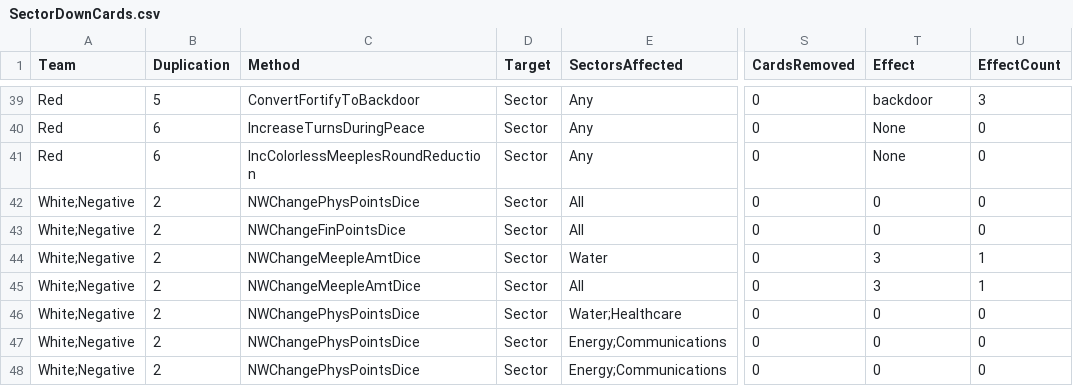
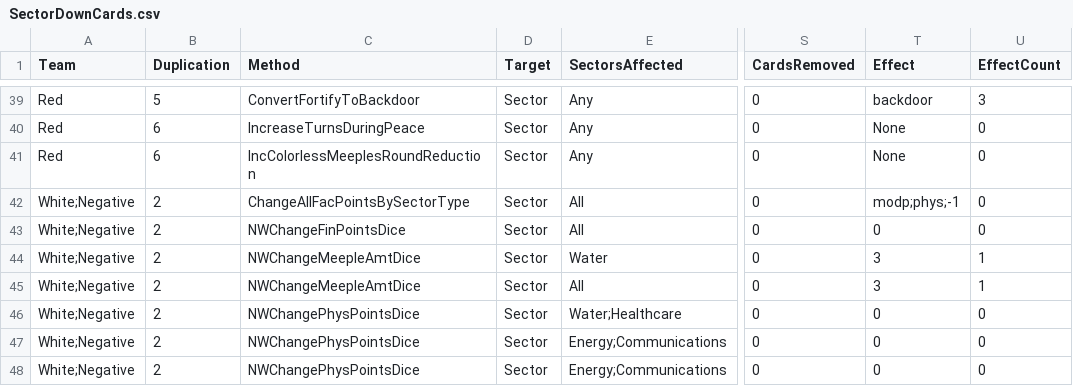
Before and after one commit to profjdbayliss/RIT-Resilience-Game, a CSV file: ResilienceGame/Assets/StreamingAssets/SectorDownCards.csv, drawn as a sheet; only a part is shown, gaps mark what is left out; the diff names each change by its address in the sheet, - before the commit and + after, or states it on an @@ line.

Commit message:
updated die rolling to allow all sectors to independently roll a die maintaining sector rolls over the network

```diff
--- a/ResilienceGame/Assets/StreamingAssets/SectorDownCards.csv
+++ b/ResilienceGame/Assets/StreamingAssets/SectorDownCards.csv
-C42 (Method): NWChangePhysPointsDice
+C42 (Method): ChangeAllFacPointsBySectorType
-T42 (Effect): 0
+T42 (Effect): modp;phys;-1
```
Also changed, not shown: 11 other files.
